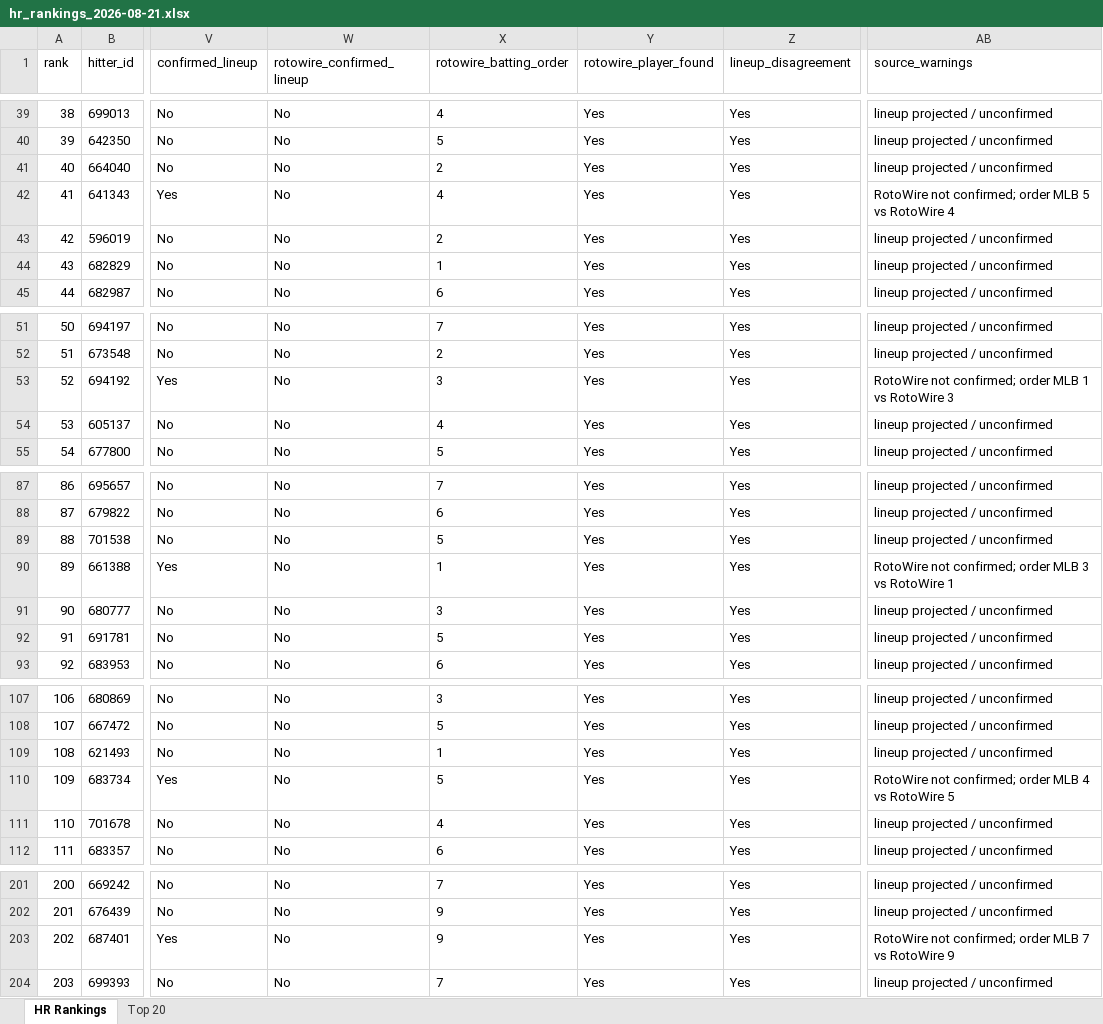
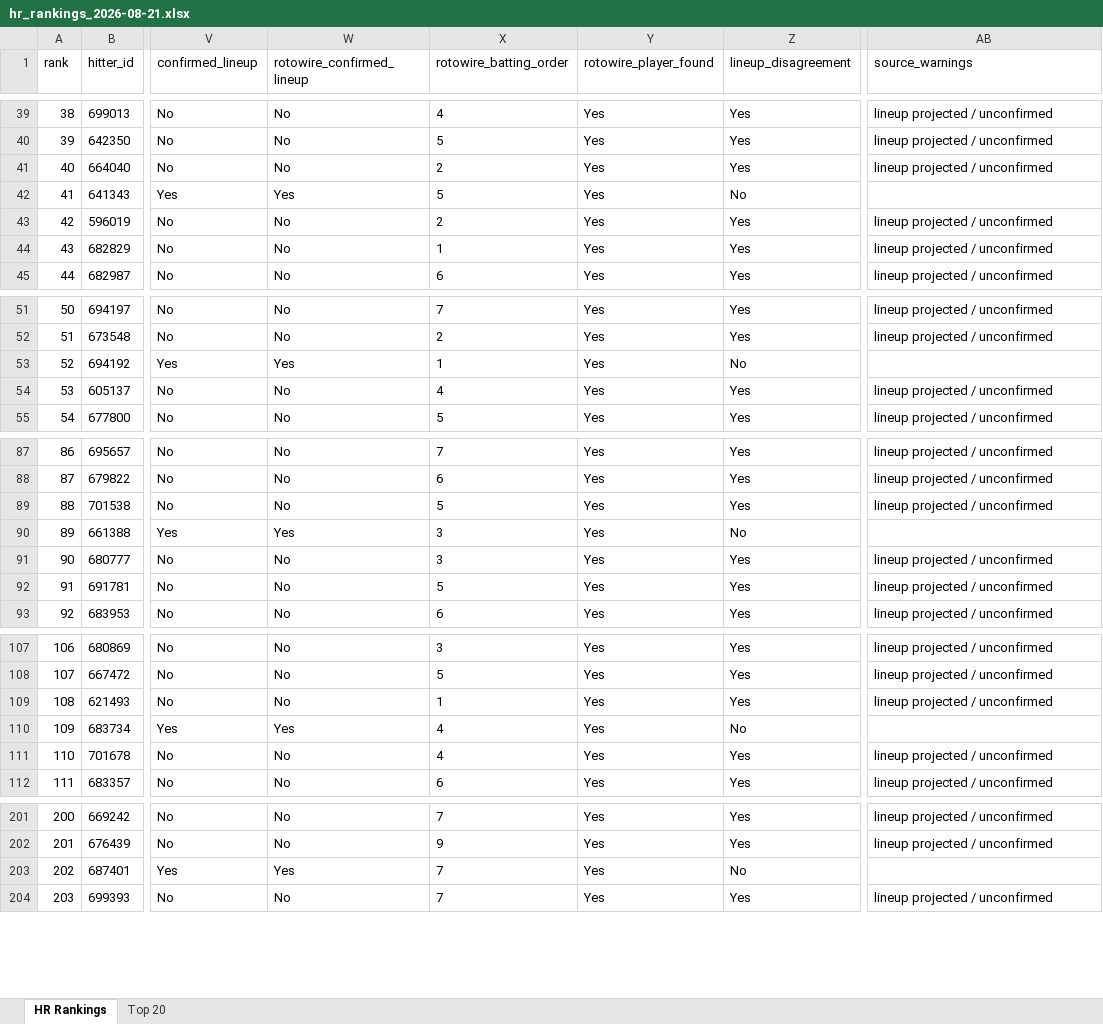
Before and after one commit to etbell28/barreliq, an Excel workbook: outputs/daily/hr_rankings_2026-08-21.xlsx, sheet HR Rankings, drawn as a sheet; only a part is shown, gaps mark what is left out; values as stored, in another font and other column widths than the file's, no borders; the diff covers the shown part only; the diff names each change by its address in the sheet, - before the commit and + after, or states it on an @@ line.

```diff
--- a/outputs/daily/hr_rankings_2026-08-21.xlsx (sheet HR Rankings)
+++ b/outputs/daily/hr_rankings_2026-08-21.xlsx (sheet HR Rankings)
-W42 (rotowire_confirmed_lineup): No
+W42 (rotowire_confirmed_lineup): Yes
-X42 (rotowire_batting_order): 4
+X42 (rotowire_batting_order): 5
-Z42 (lineup_disagreement): Yes
+Z42 (lineup_disagreement): No
-AB42 (source_warnings): RotoWire not confirmed; order MLB 5 vs RotoWire 4
+AB42 (source_warnings): (empty)
-W53 (rotowire_confirmed_lineup): No
+W53 (rotowire_confirmed_lineup): Yes
-X53 (rotowire_batting_order): 3
+X53 (rotowire_batting_order): 1
-Z53 (lineup_disagreement): Yes
+Z53 (lineup_disagreement): No
-AB53 (source_warnings): RotoWire not confirmed; order MLB 1 vs RotoWire 3
+AB53 (source_warnings): (empty)
-W90 (rotowire_confirmed_lineup): No
+W90 (rotowire_confirmed_lineup): Yes
-X90 (rotowire_batting_order): 1
+X90 (rotowire_batting_order): 3
-Z90 (lineup_disagreement): Yes
+Z90 (lineup_disagreement): No
-AB90 (source_warnings): RotoWire not confirmed; order MLB 3 vs RotoWire 1
+AB90 (source_warnings): (empty)
-W110 (rotowire_confirmed_lineup): No
+W110 (rotowire_confirmed_lineup): Yes
-X110 (rotowire_batting_order): 5
+X110 (rotowire_batting_order): 4
-Z110 (lineup_disagreement): Yes
+Z110 (lineup_disagreement): No
-AB110 (source_warnings): RotoWire not confirmed; order MLB 4 vs RotoWire 5
+AB110 (source_warnings): (empty)
-W203 (rotowire_confirmed_lineup): No
+W203 (rotowire_confirmed_lineup): Yes
-X203 (rotowire_batting_order): 9
+X203 (rotowire_batting_order): 7
-Z203 (lineup_disagreement): Yes
+Z203 (lineup_disagreement): No
-AB203 (source_warnings): RotoWire not confirmed; order MLB 7 vs RotoWire 9
+AB203 (source_warnings): (empty)
```
Also changed, not shown: 13 edited cells elsewhere in this sheet, outputs/daily/hr_rankings_2026-08-21_full.xlsx, outputs/hr_rankings.xlsx, 10 other files.
